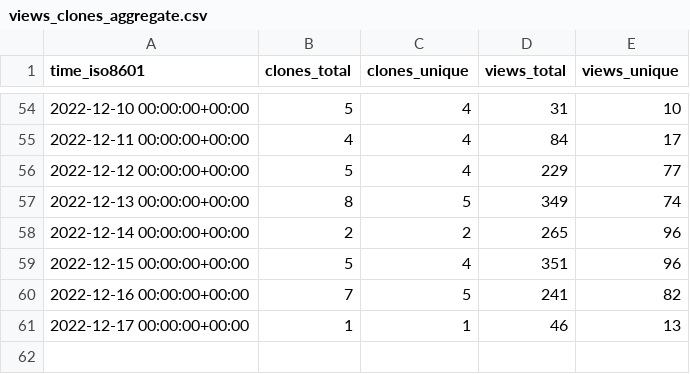
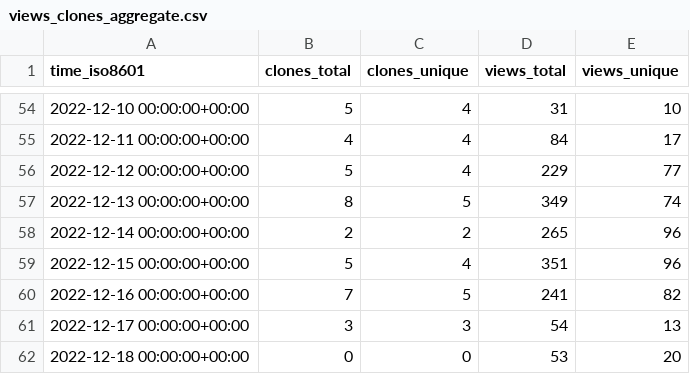
Before and after one commit to jongpie/NebulaLogger, a CSV file: jongpie/NebulaLogger/ghrs-data/views_clones_aggregate.csv, drawn as a sheet; only a part is shown, gaps mark what is left out.

```diff
--- a/jongpie/NebulaLogger/ghrs-data/views_clones_aggregate.csv
+++ b/jongpie/NebulaLogger/ghrs-data/views_clones_aggregate.csv
@@ -60,2 +60,3 @@ time_iso8601,clones_total,clones_unique,views_total,views_unique
 2022-12-16 00:00:00+00:00,7,5,241,82
-2022-12-17 00:00:00+00:00,1,1,46,13
+2022-12-17 00:00:00+00:00,3,3,54,13
+2022-12-18 00:00:00+00:00,0,0,53,20
```
Also changed, not shown: 1 other file.
